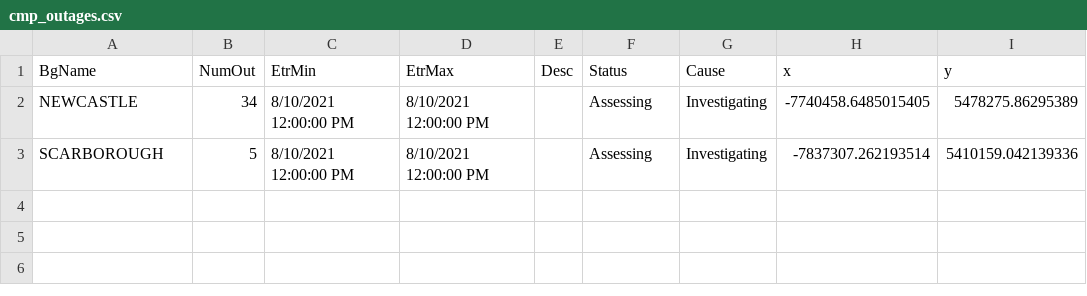
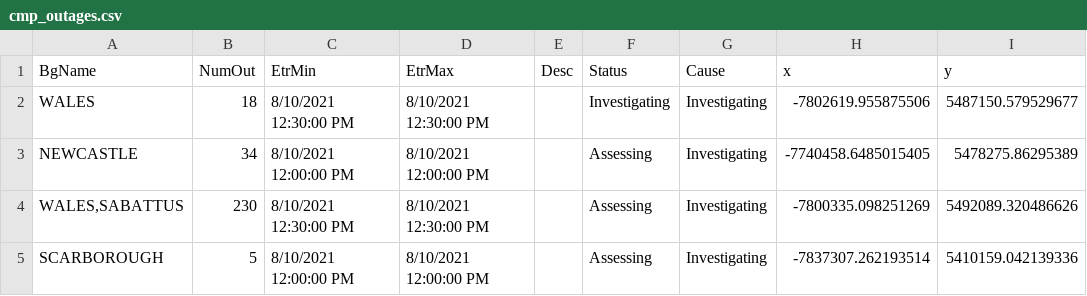
Before and after one commit to abkfenris/cmp-outages, a CSV file: cmp_outages.csv, drawn as a sheet; the diff names each change by its address in the sheet, - before the commit and + after, or states it on an @@ line.

```diff
--- a/cmp_outages.csv
+++ b/cmp_outages.csv
+row 2: WALES | 18 | 8/10/2021 12:30:00 PM | 8/10/2021 12:30:00 PM |  | Investigating | Investigating | -7802619.955875506 | 5487150.579529677
+row 4: WALES,SABATTUS | 230 | 8/10/2021 12:30:00 PM | 8/10/2021 12:30:00 PM |  | Assessing | Investigating | -7800335.098251269 | 5492089.320486626
```
